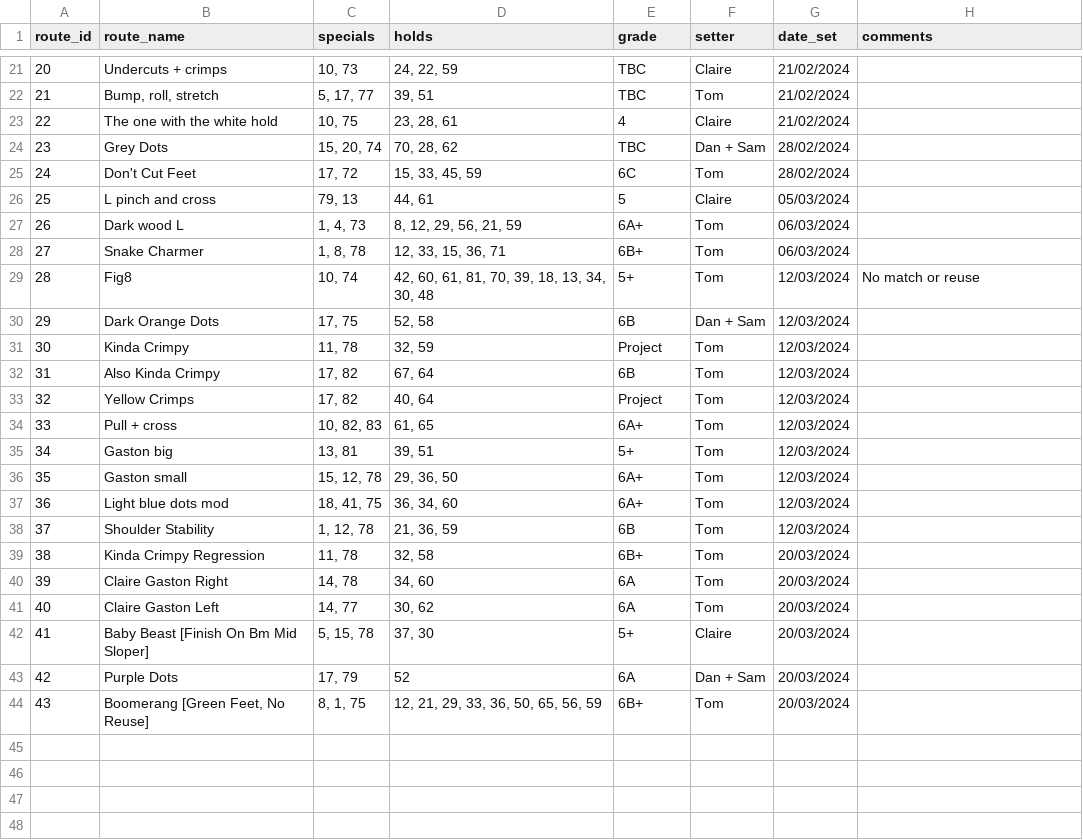
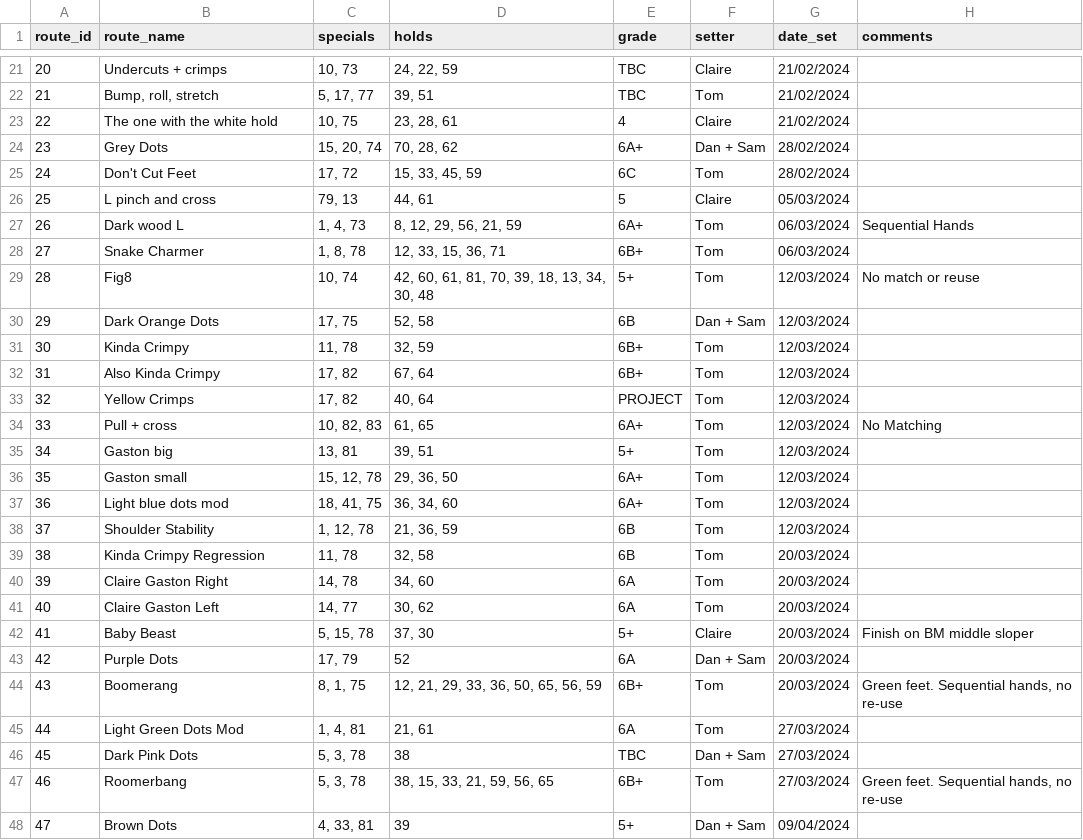
Before and after one commit to ceguest/climbing_app, a CSV file: static/routes.csv, drawn as a sheet; only a part is shown, gaps mark what is left out; the diff covers the shown part only.

Commit message:
Tom/new routes 27032024 (#13)
* New routes and some route comment edits

* Changed route descriptions and grades

---------

Co-authored-by: tmstommartin <tmstom_martin@hotmail.com>

```diff
--- a/static/routes.csv
+++ b/static/routes.csv
@@ -23,6 +23,6 @@ route_id;route_name;specials;holds;grade;setter;date_set;comments
 22;The one with the white hold;10, 75;23, 28, 61;4;Claire;21/02/2024;
-23;Grey Dots;15, 20, 74;70, 28, 62;TBC;Dan + Sam;28/02/2024;
+23;Grey Dots;15, 20, 74;70, 28, 62;6A+;Dan + Sam;28/02/2024;
 24;Don't Cut Feet;17, 72;15, 33, 45, 59;6C;Tom;28/02/2024;
 25;L pinch and cross;79, 13;44, 61;5;Claire;05/03/2024;
-26;Dark wood L;1, 4, 73;8, 12, 29, 56, 21, 59;6A+;Tom;06/03/2024;
+26;Dark wood L;1, 4, 73;8, 12, 29, 56, 21, 59;6A+;Tom;06/03/2024;Sequential Hands
 27;Snake Charmer;1, 8, 78;12, 33, 15, 36, 71;6B+;Tom;06/03/2024;
@@ -30,6 +30,6 @@ route_id;route_name;specials;holds;grade;setter;date_set;comments
 29;Dark Orange Dots;17, 75;52, 58;6B;Dan + Sam;12/03/2024;
-30;Kinda Crimpy;11, 78;32, 59;Project;Tom;12/03/2024;
-31;Also Kinda Crimpy;17, 82;67, 64;6B;Tom;12/03/2024;
-32;Yellow Crimps;17, 82;40, 64;Project;Tom;12/03/2024;
-33;Pull + cross;10, 82, 83;61, 65;6A+;Tom;12/03/2024;
+30;Kinda Crimpy;11, 78;32, 59;6B+;Tom;12/03/2024;
+31;Also Kinda Crimpy;17, 82;67, 64;6B+;Tom;12/03/2024;
+32;Yellow Crimps;17, 82;40, 64;PROJECT;Tom;12/03/2024;
+33;Pull + cross;10, 82, 83;61, 65;6A+;Tom;12/03/2024;No Matching
 34;Gaston big;13, 81;39, 51;5+;Tom;12/03/2024;
@@ -38,7 +38,11 @@ route_id;route_name;specials;holds;grade;setter;date_set;comments
 37;Shoulder Stability;1, 12, 78;21, 36, 59;6B;Tom;12/03/2024;
-38;Kinda Crimpy Regression;11, 78;32, 58;6B+;Tom;20/03/2024;
+38;Kinda Crimpy Regression;11, 78;32, 58;6B;Tom;20/03/2024;
 39;Claire Gaston Right;14, 78;34, 60;6A;Tom;20/03/2024;
 40;Claire Gaston Left;14, 77;30, 62;6A;Tom;20/03/2024;
-41;Baby Beast [Finish On Bm Mid Sloper];5, 15, 78;37, 30;5+;Claire;20/03/2024;
+41;Baby Beast;5, 15, 78;37, 30;5+;Claire;20/03/2024;Finish on BM middle sloper
 42;Purple Dots;17, 79;52;6A;Dan + Sam;20/03/2024;
-43;Boomerang [Green Feet, No Reuse];8, 1, 75;12, 21, 29, 33, 36, 50, 65, 56, 59;6B+;Tom;20/03/2024;
+43;Boomerang;8, 1, 75;12, 21, 29, 33, 36, 50, 65, 56, 59;6B+;Tom;20/03/2024;Green feet. Sequential hands, no re-use
+44;Light Green Dots Mod;1, 4, 81;21, 61;6A;Tom;27/03/2024;
+45;Dark Pink Dots;5, 3, 78;38;TBC;Dan + Sam;27/03/2024;
+46;Roomerbang;5, 3, 78;38, 15, 33, 21, 59, 56, 65;6B+;Tom;27/03/2024;Green feet. Sequential hands, no re-use
+47;Brown Dots;4, 33, 81;39;5+;Dan + Sam;09/04/2024;
```
Also changed, not shown: 2 edited cells elsewhere in this file.
